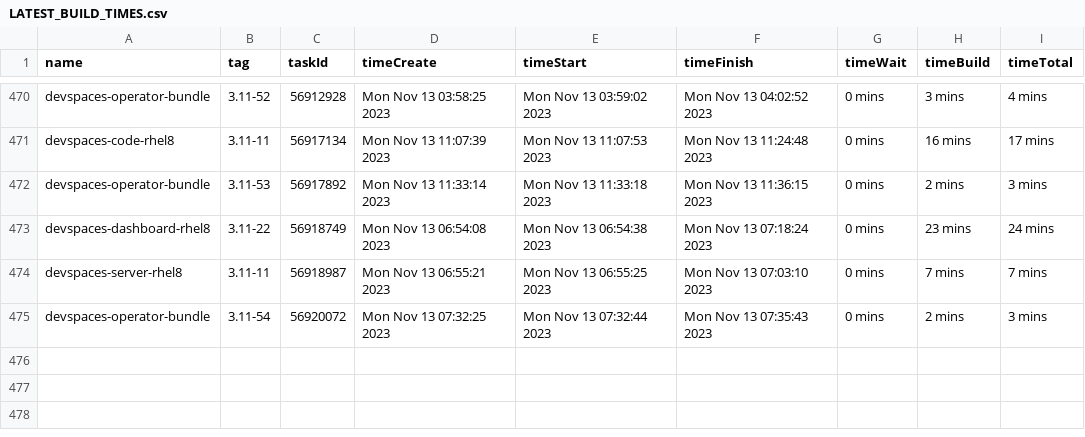
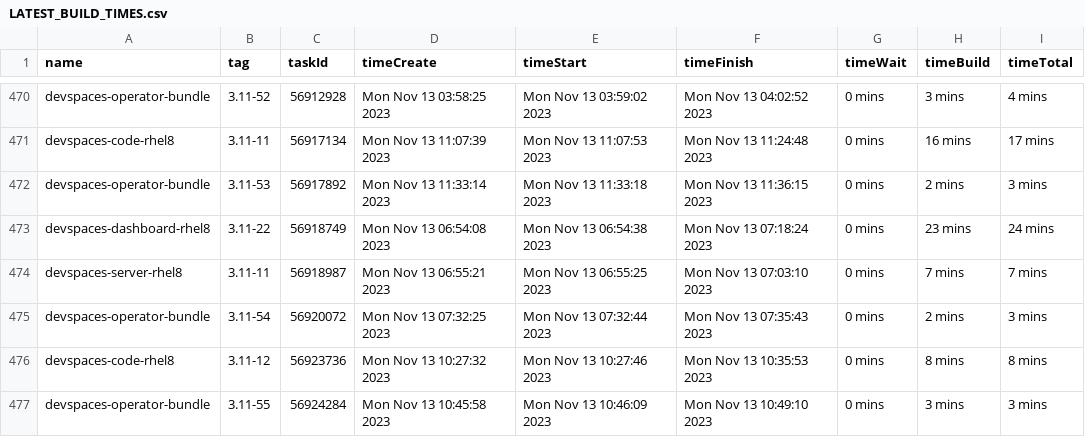
Before and after one commit to redhat-developer/devspaces, a CSV file: dependencies/LATEST_BUILD_TIMES.csv, drawn as a sheet; only a part is shown, gaps mark what is left out; the diff names each change by its address in the sheet, - before the commit and + after, or states it on an @@ line.

Commit message:
chore: Update dependencies/LATEST_IMAGES, COMMITS, DIGESTS, INDEXES, BUILD_TIMES
Signed-off-by: devstudio-release <nickboldt+devstudio-release@gmail.com>

```diff
--- a/dependencies/LATEST_BUILD_TIMES.csv
+++ b/dependencies/LATEST_BUILD_TIMES.csv
+row 476: devspaces-code-rhel8 | 3.11-12 | 56923736 | Mon Nov 13 10:27:32 2023 | Mon Nov 13 10:27:46 2023 | Mon Nov 13 10:35:53 2023 | 0 mins | 8 mins | 8 mins
+row 477: devspaces-operator-bundle | 3.11-55 | 56924284 | Mon Nov 13 10:45:58 2023 | Mon Nov 13 10:46:09 2023 | Mon Nov 13 10:49:10 2023 | 0 mins | 3 mins | 3 mins
```
Also changed, not shown: 6 other files.
